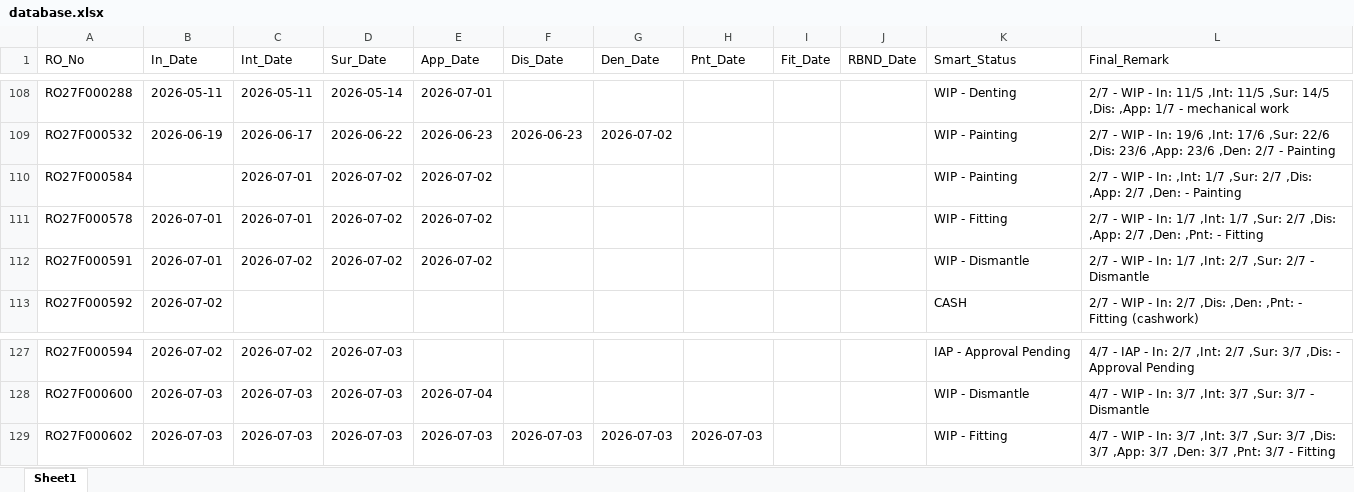
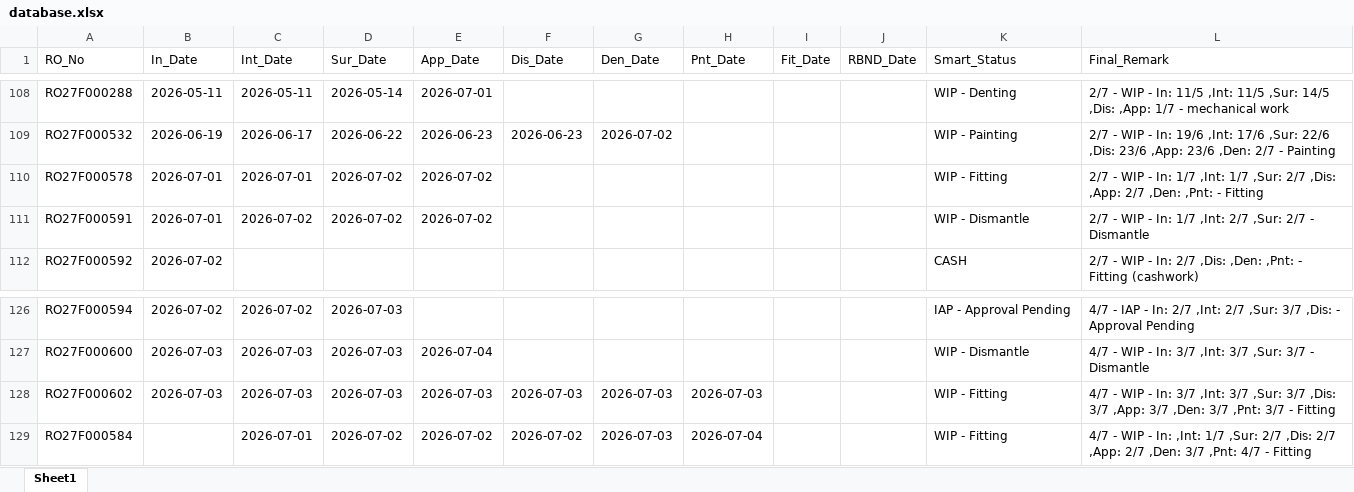
Before and after one commit to mowais05/Remark_update, an Excel workbook: database.xlsx, sheet Sheet1, drawn as a sheet; only a part is shown, gaps mark what is left out; values as stored, in another font and other column widths than the file's, no borders; removed rows and columns are numbered as before the commit, all else as after; the diff names each change by its address in the sheet, - before the commit and + after, or states it on an @@ line.

Commit message:
Update Database

```diff
--- a/database.xlsx (sheet Sheet1)
+++ b/database.xlsx (sheet Sheet1)
-row 110: RO27F000584 |  | 2026-07-01 | 2026-07-02 | 2026-07-02 |  |  |  |  |  | WIP - Painting | 2/7 - WIP - In: ,Int: 1/7 ,Sur: 2/7 ,Dis: ,App: 2/7 ,Den: - Painting
+row 129: RO27F000584 |  | 2026-07-01 | 2026-07-02 | 2026-07-02 | 2026-07-02 | 2026-07-03 | 2026-07-04 |  |  | WIP - Fitting | 4/7 - WIP - In: ,Int: 1/7 ,Sur: 2/7 ,Dis: 2/7 ,App: 2/7 ,Den: 3/7 ,Pnt: 4/7 - Fitting
```
